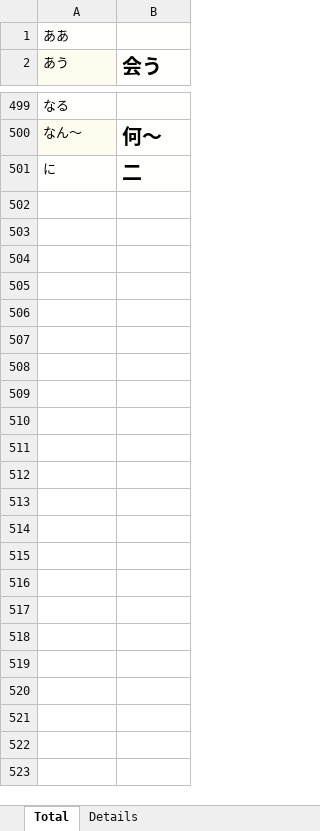
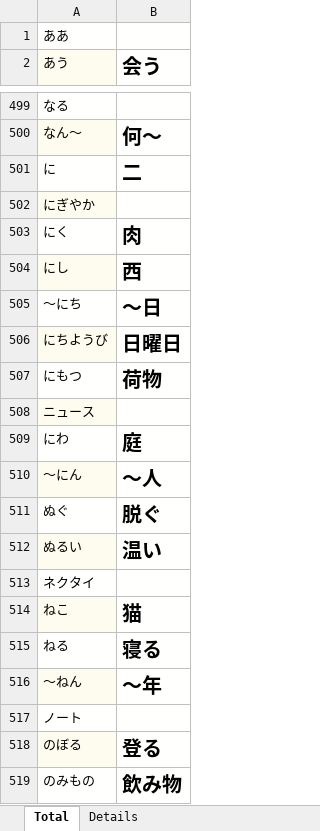
Before and after one commit to TienVNguyen/Japanese, an Excel workbook: jlptstudy.net/Vocabulary.xlsx, sheet Total, drawn as a sheet; only a part is shown, gaps mark what is left out; values as stored, in another font and other column widths than the file's, no borders; the diff covers the shown part only; the diff names each change by its address in the sheet, - before the commit and + after, or states it on an @@ line.

```diff
--- a/jlptstudy.net/Vocabulary.xlsx (sheet Total)
+++ b/jlptstudy.net/Vocabulary.xlsx (sheet Total)
+row 502: にぎやか
+row 503: にく | 肉
+row 504: にし | 西
+row 505: ～にち | ～日
+row 506: にちようび | 日曜日
+row 507: にもつ | 荷物
+row 508: ニュース
+row 509: にわ | 庭
+row 510: ～にん | ～人
+row 511: ぬぐ | 脱ぐ
+row 512: ぬるい | 温い
+row 513: ネクタイ
+row 514: ねこ | 猫
+row 515: ねる | 寝る
+row 516: ～ねん | ～年
+row 517: ノート
+row 518: のぼる | 登る
+row 519: のみもの | 飲み物
```
Also changed, not shown: 132 added rows elsewhere in this sheet, sheet Details, jlptstudy.net/Expressions.xlsx.
